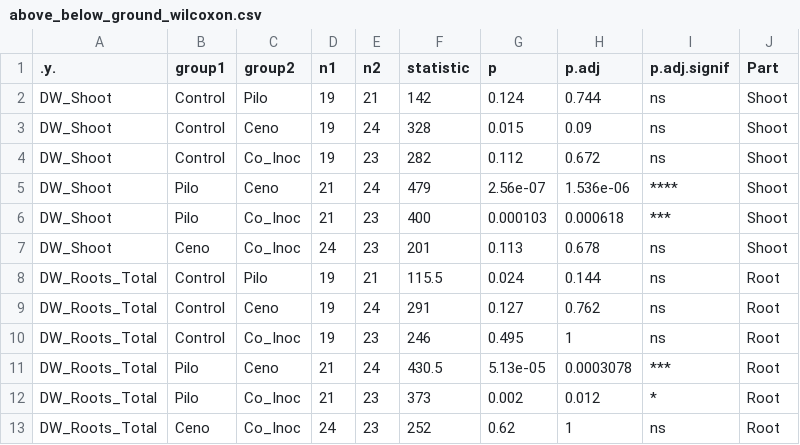
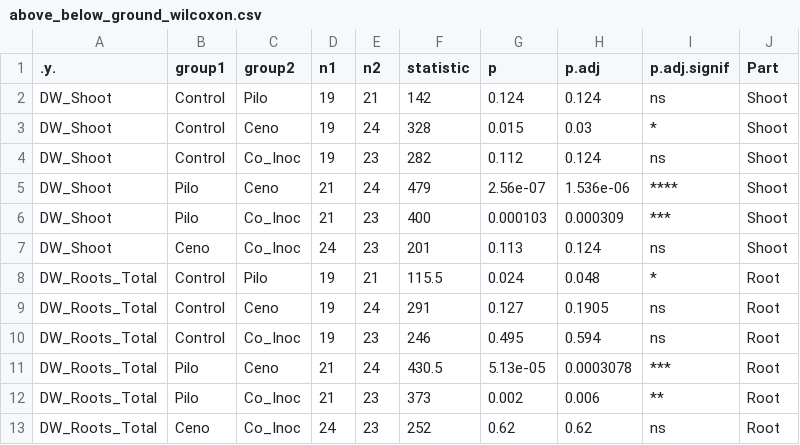
Before and after one commit to nnamremmizxilef/2025_Mycorrhization_Experiment, a CSV file: results/Figure1/above_below_ground_wilcoxon.csv, drawn as a sheet.

```diff
--- a/results/Figure1/above_below_ground_wilcoxon.csv
+++ b/results/Figure1/above_below_ground_wilcoxon.csv
@@ -1,13 +1,13 @@
 ".y.","group1","group2","n1","n2","statistic","p","p.adj","p.adj.signif","Part"
-"DW_Shoot","Control","Pilo",19,21,142,0.124,0.744,"ns","Shoot"
-"DW_Shoot","Control","Ceno",19,24,328,0.015,0.09,"ns","Shoot"
-"DW_Shoot","Control","Co_Inoc",19,23,282,0.112,0.672,"ns","Shoot"
+"DW_Shoot","Control","Pilo",19,21,142,0.124,0.124,"ns","Shoot"
+"DW_Shoot","Control","Ceno",19,24,328,0.015,0.03,"*","Shoot"
+"DW_Shoot","Control","Co_Inoc",19,23,282,0.112,0.124,"ns","Shoot"
 "DW_Shoot","Pilo","Ceno",21,24,479,2.56e-07,1.536e-06,"****","Shoot"
-"DW_Shoot","Pilo","Co_Inoc",21,23,400,0.000103,0.000618,"***","Shoot"
-"DW_Shoot","Ceno","Co_Inoc",24,23,201,0.113,0.678,"ns","Shoot"
-"DW_Roots_Total","Control","Pilo",19,21,115.5,0.024,0.144,"ns","Root"
-"DW_Roots_Total","Control","Ceno",19,24,291,0.127,0.762,"ns","Root"
-"DW_Roots_Total","Control","Co_Inoc",19,23,246,0.495,1,"ns","Root"
+"DW_Shoot","Pilo","Co_Inoc",21,23,400,0.000103,0.000309,"***","Shoot"
+"DW_Shoot","Ceno","Co_Inoc",24,23,201,0.113,0.124,"ns","Shoot"
+"DW_Roots_Total","Control","Pilo",19,21,115.5,0.024,0.048,"*","Root"
+"DW_Roots_Total","Control","Ceno",19,24,291,0.127,0.1905,"ns","Root"
+"DW_Roots_Total","Control","Co_Inoc",19,23,246,0.495,0.594,"ns","Root"
 "DW_Roots_Total","Pilo","Ceno",21,24,430.5,5.13e-05,0.0003078,"***","Root"
-"DW_Roots_Total","Pilo","Co_Inoc",21,23,373,0.002,0.012,"*","Root"
-"DW_Roots_Total","Ceno","Co_Inoc",24,23,252,0.62,1,"ns","Root"
+"DW_Roots_Total","Pilo","Co_Inoc",21,23,373,0.002,0.006,"**","Root"
+"DW_Roots_Total","Ceno","Co_Inoc",24,23,252,0.62,0.62,"ns","Root"
```
Also changed, not shown: results/Figure1/dw_plant_wilcoxon.csv, results/Figure1/emm_resource_allocation.csv, 7 other files.
